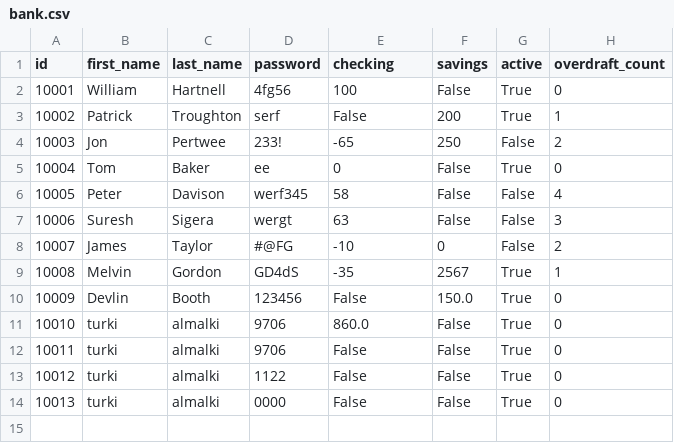
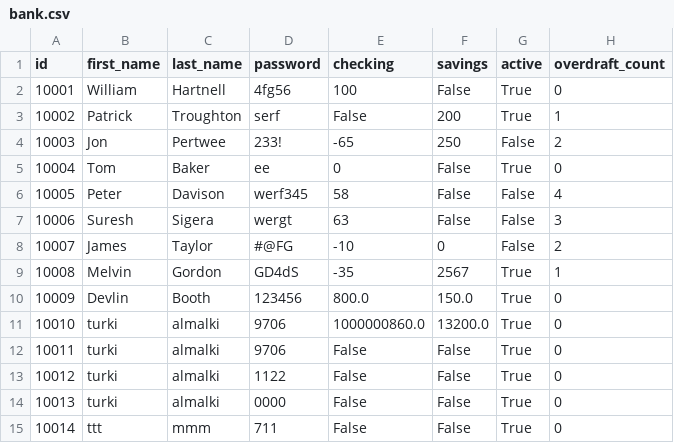
Before and after one commit to iTKEX/Python-Banking-Application, a CSV file: assets/bank.csv, drawn as a sheet.

```diff
--- a/assets/bank.csv
+++ b/assets/bank.csv
@@ -9,4 +9,4 @@ id,first_name,last_name,password,checking,savings,active,overdraft_count
 10008,Melvin ,Gordon,GD4dS,-35,2567,True,1
-10009,Devlin,Booth,123456,False,150.0,True,0
-10010,turki,almalki,9706,860.0,False,True,0
+10009,Devlin,Booth,123456,800.0,150.0,True,0
+10010,turki,almalki,9706,1000000860.0,13200.0,True,0
 10011,turki,almalki,9706,False,False,True,0
@@ -14 +14,2 @@ id,first_name,last_name,password,checking,savings,active,overdraft_count
 10013,turki,almalki,0000,False,False,True,0
+10014,ttt,mmm,711,False,False,True,0
```
Also changed, not shown: 2 other files.
